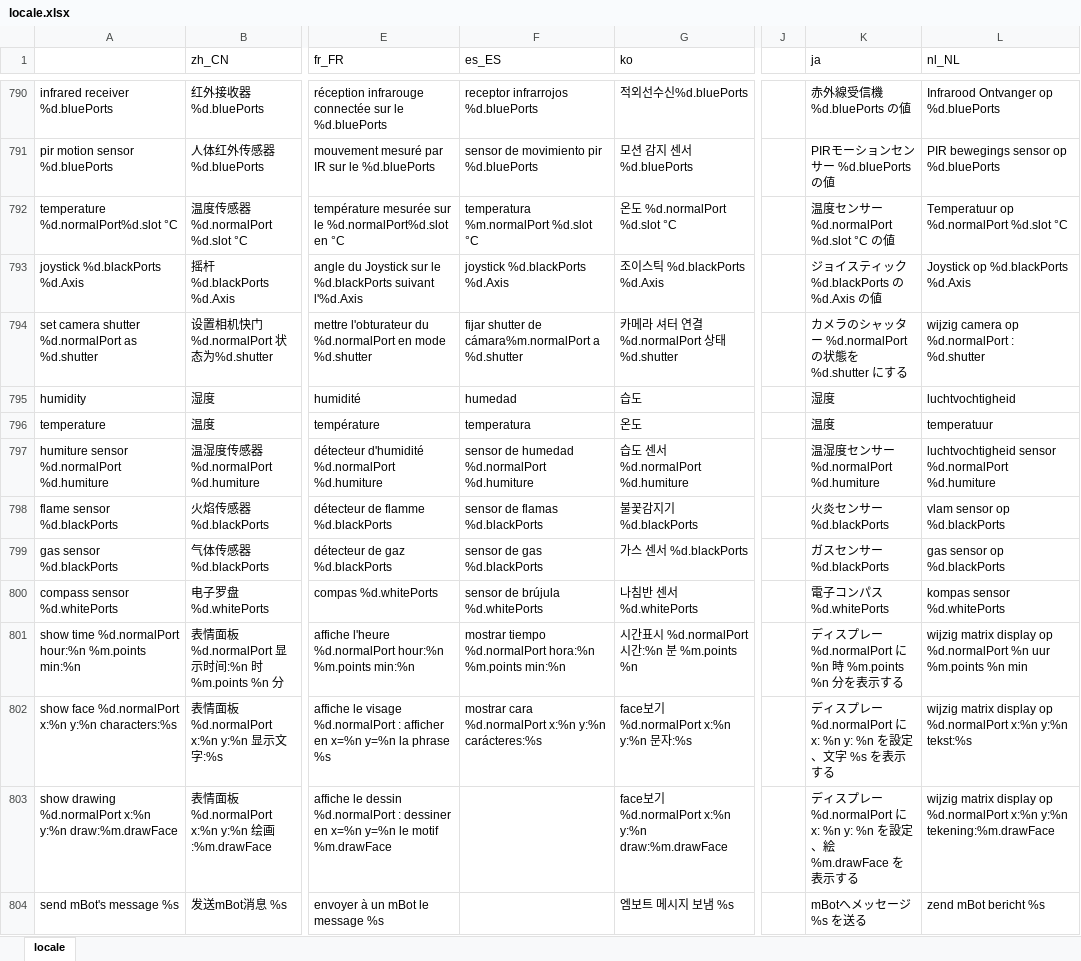
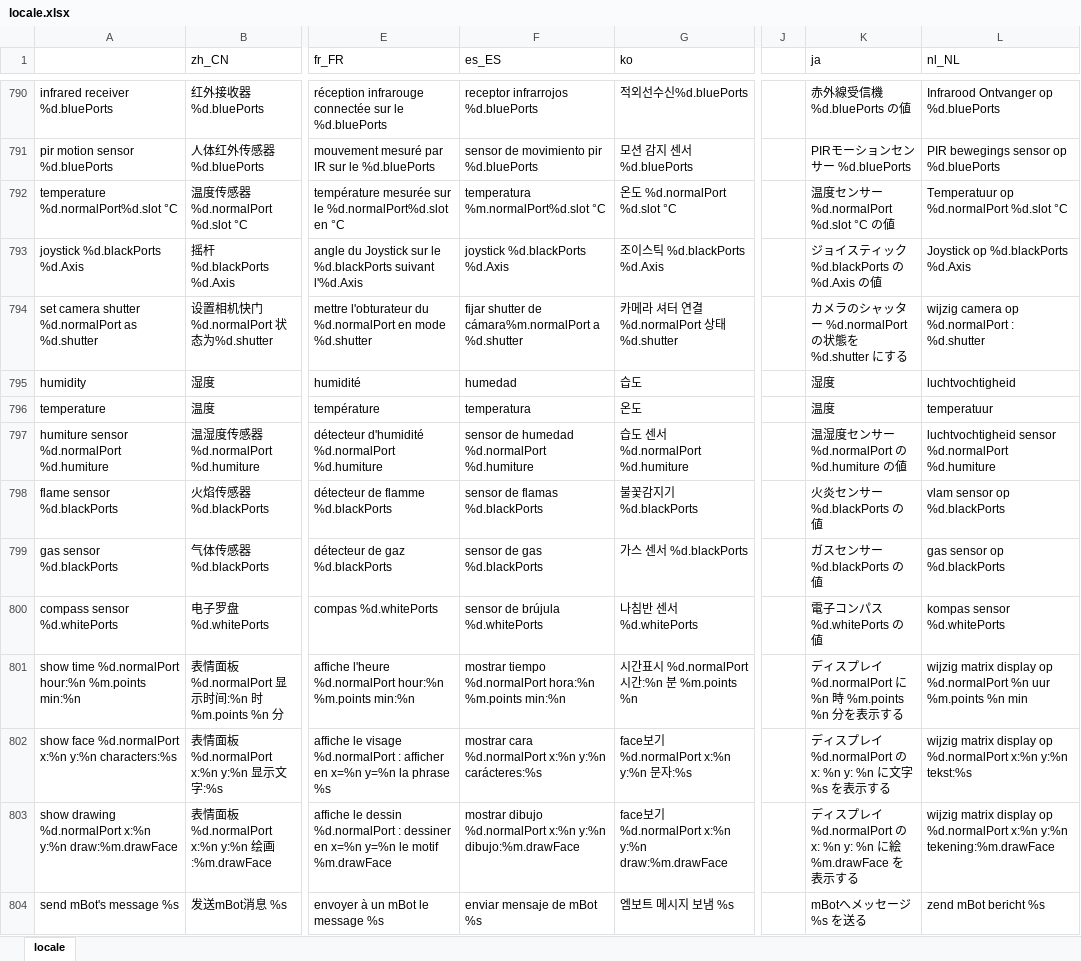
Before and after one commit to Makeblock-official/mBlock, an Excel workbook: src/locale/locale.xlsx, sheet locale, drawn as a sheet; only a part is shown, gaps mark what is left out; values as stored, in another font and other column widths than the file's, no cell formats; the diff covers the shown part only; the diff names each change by its address in the sheet, - before the commit and + after, or states it on an @@ line.

```diff
--- a/src/locale/locale.xlsx (sheet locale)
+++ b/src/locale/locale.xlsx (sheet locale)
-K791 (ja): PIRモーションセンサー %d.bluePorts の値
+K791 (ja): PIRモーションセンサー %d.bluePorts
-F792 (es_ES): temperatura %m.normalPort %d.slot °C
+F792 (es_ES): temperatura %m.normalPort%d.slot °C
-K797 (ja): 温湿度センサー %d.normalPort %d.humiture
+K797 (ja): 温湿度センサー %d.normalPort の %d.humiture の値
-K798 (ja): 火炎センサー %d.blackPorts
+K798 (ja): 火炎センサー %d.blackPorts の値
-K799 (ja): ガスセンサー %d.blackPorts
+K799 (ja): ガスセンサー %d.blackPorts の値
-K800 (ja): 電子コンパス %d.whitePorts
+K800 (ja): 電子コンパス %d.whitePorts の値
-K801 (ja): …ィスプレー %d.normalPort に…
+K801 (ja): …ィスプレイ %d.normalPort に…
-K802 (ja): …ィスプレー %d.normalPort に x: %n y: %n を設定、文字 %s…
+K802 (ja): …ィスプレイ %d.normalPort の x: %n y: %n に文字 %s…
-F803 (es_ES): (empty)
+F803 (es_ES): mostrar dibujo %d.normalPort x:%n y:%n dibujo:%m.drawFace
-K803 (ja): …ィスプレー %d.normalPort に x: %n y: %n を設定、絵 %m.drawFace を…
+K803 (ja): …ィスプレイ %d.normalPort の x: %n y: %n に絵 %m.drawFace を…
-F804 (es_ES): (empty)
+F804 (es_ES): enviar mensaje de mBot %s
```
Also changed, not shown: 411 edited cells elsewhere in this sheet, cell formats, 1 other file.
